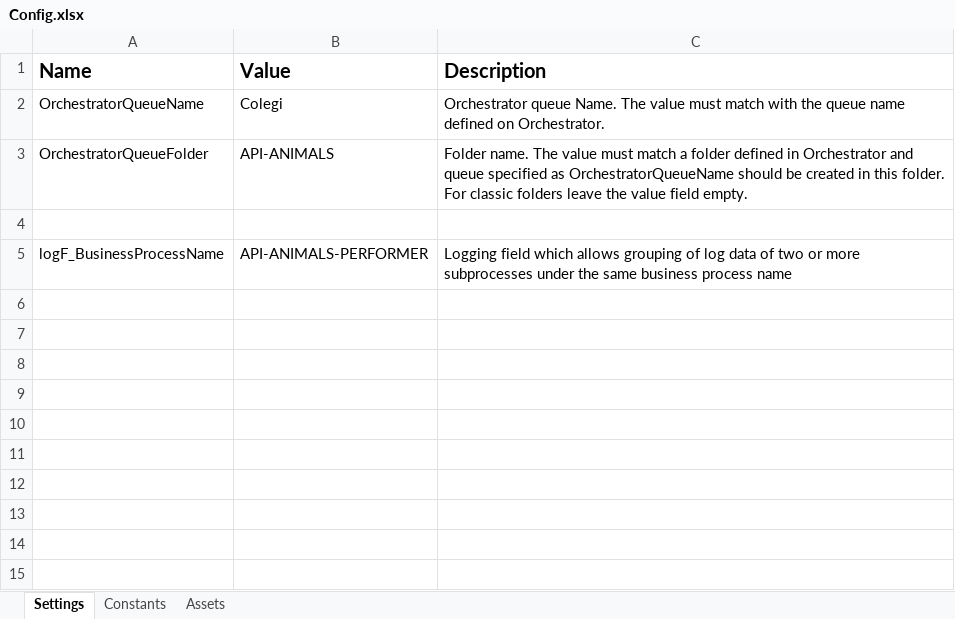
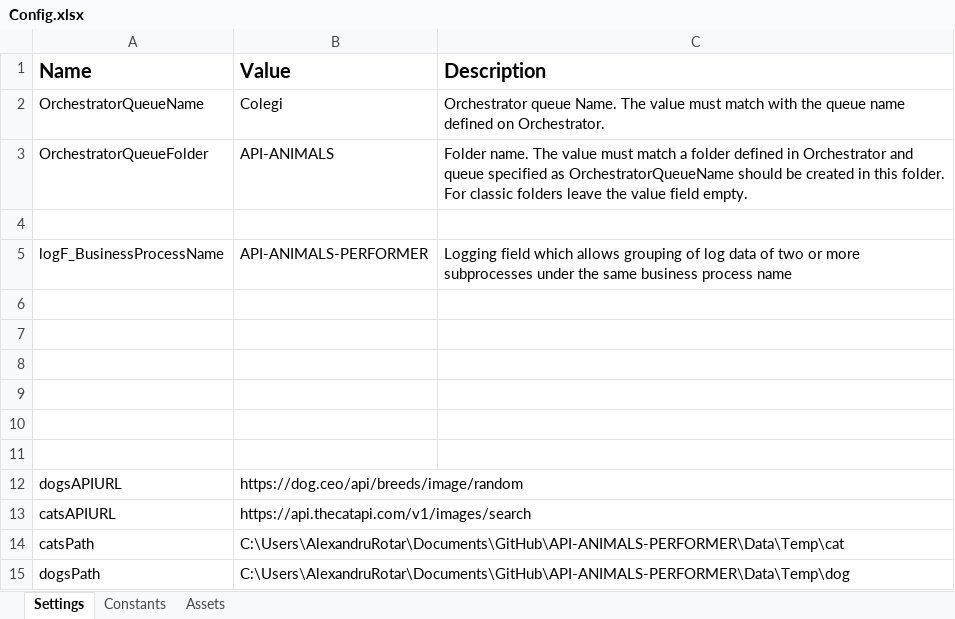
Before and after one commit to AlexRotar28/API-ANIMALS-PERFORMER, an Excel workbook: Data/Config.xlsx, sheet Settings, drawn as a sheet; values as stored, in another font and other column widths than the file's, no borders; the diff names each change by its address in the sheet, - before the commit and + after, or states it on an @@ line.

Commit message:
commit process animals done and working

```diff
--- a/Data/Config.xlsx (sheet Settings)
+++ b/Data/Config.xlsx (sheet Settings)
+row 6: (empty)
+row 7: (empty)
+row 8: (empty)
+row 9: (empty)
+row 10: (empty)
+row 11: (empty)
+row 12: dogsAPIURL | https://dog.ceo/api/breeds/image/random
+row 13: catsAPIURL | https://api.thecatapi.com/v1/images/search
+row 14: catsPath | C:\Users\AlexandruRotar\Documents\GitHub\API-ANIMALS-PERFORMER\Data\Temp\cat
+row 15: dogsPath | C:\Users\AlexandruRotar\Documents\GitHub\API-ANIMALS-PERFORMER\Data\Temp\dog
```
Also changed, not shown: sheet Assets, sheet Constants, 10 other files.
